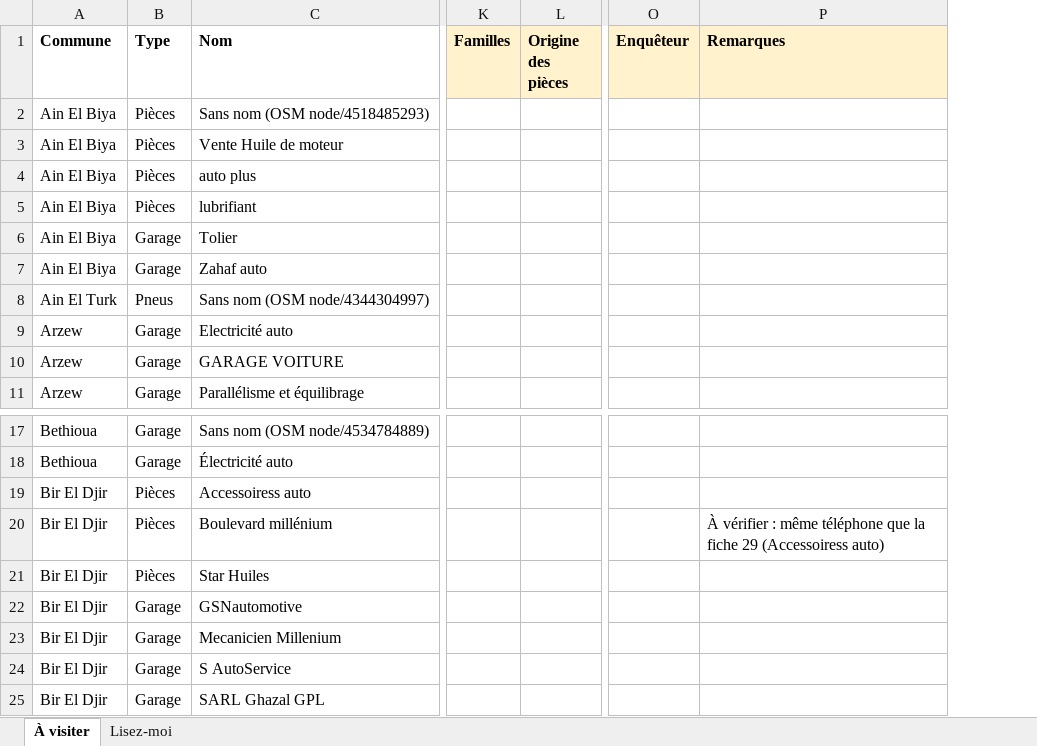
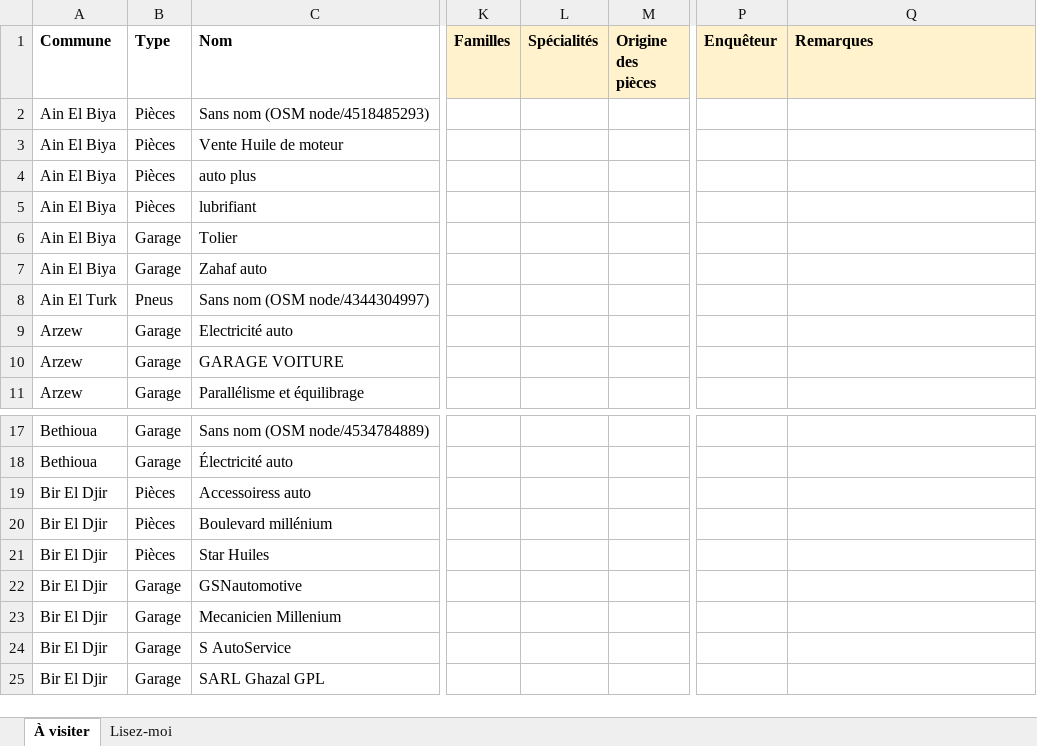
Before and after one commit to adelbendisari7-hash/DALIL, an Excel workbook: data/terrain/liste_visite_osm.xlsx, sheet À visiter, drawn as a sheet; only a part is shown, gaps mark what is left out; values as stored, in another font and other column widths than the file's, no borders; addresses are those after the commit; the diff names each change by its address in the sheet, - before the commit and + after, or states it on an @@ line.

```diff
--- a/data/terrain/liste_visite_osm.xlsx (sheet À visiter)
+++ b/data/terrain/liste_visite_osm.xlsx (sheet À visiter)
+column L (Spécialités), empty
-Q20 (Remarques): À vérifier : même téléphone que la fiche 29 (Accessoiress auto)
+Q20 (Remarques): (empty)
```
Also changed, not shown: sheet Lisez-moi.
